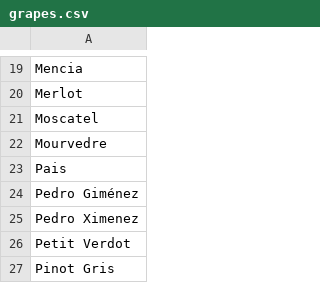
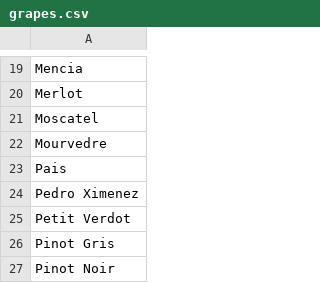
Before and after one commit to Tino27Gut/WineRecommendation, a CSV file: src/data/processed/aux/grapes.csv, drawn as a sheet; only a part is shown, gaps mark what is left out; the shorter side is filled out with more unchanged rows; the diff names each change by its address in the sheet, - before the commit and + after, or states it on an @@ line.

```diff
--- a/src/data/processed/aux/grapes.csv
+++ b/src/data/processed/aux/grapes.csv
-row 24: Pedro Giménez
```
Also changed, not shown: 2 other files.
